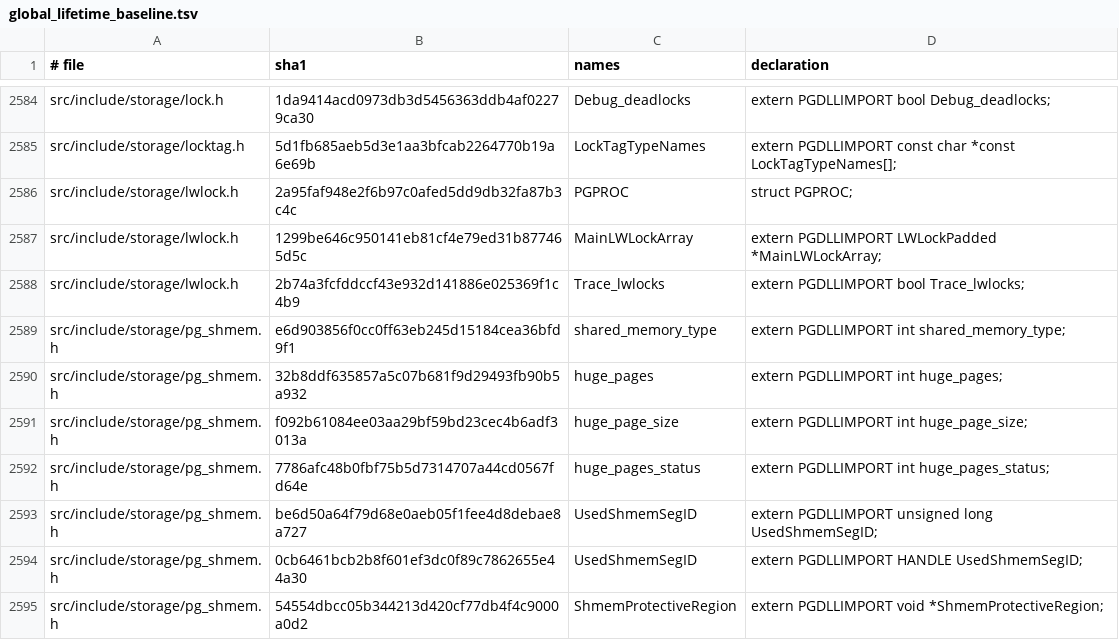
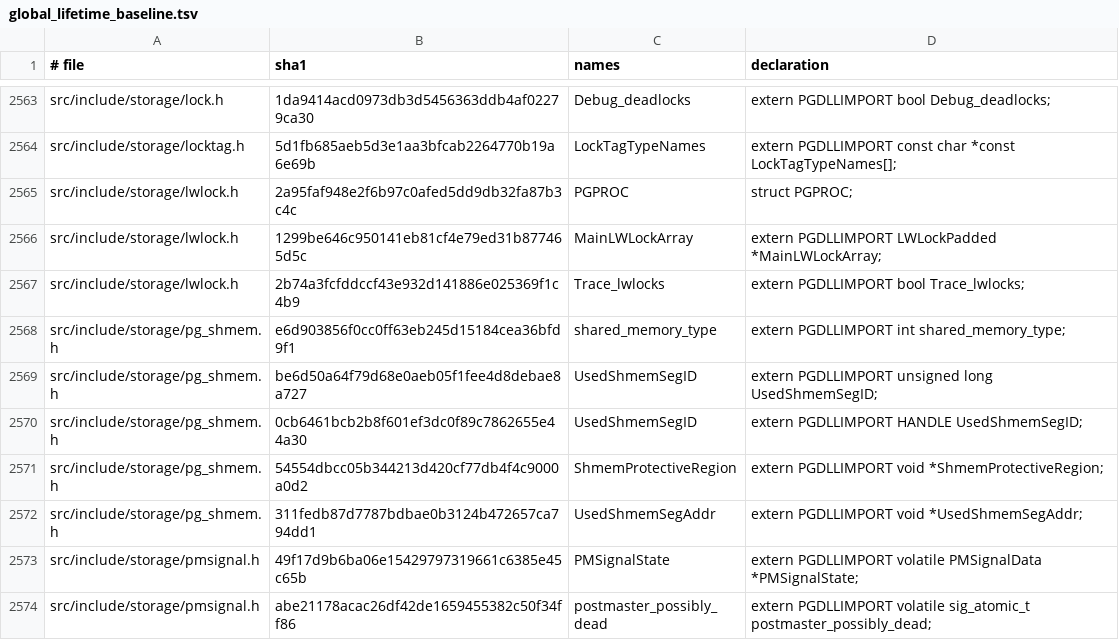
Before and after one commit to gburd/postgres, a TSV file: src/tools/global_lifetime/global_lifetime_baseline.tsv, drawn as a sheet; only a part is shown, gaps mark what is left out; the shorter side is filled out with more unchanged rows; the diff covers the shown part only.

```diff
--- a/src/tools/global_lifetime/global_lifetime_baseline.tsv
+++ b/src/tools/global_lifetime/global_lifetime_baseline.tsv
@@ -2589,5 +2568,2 @@ src/include/storage/lwlock.h	2b74a3fcfddccf43e932d141886e025369f1c4b9	Trace_lwlo
 src/include/storage/pg_shmem.h	e6d903856f0cc0ff63eb245d15184cea36bfd9f1	shared_memory_type	extern PGDLLIMPORT int shared_memory_type;
-src/include/storage/pg_shmem.h	32b8ddf635857a5c07b681f9d29493fb90b5a932	huge_pages	extern PGDLLIMPORT int huge_pages;
-src/include/storage/pg_shmem.h	f092b61084ee03aa29bf59bd23cec4b6adf3013a	huge_page_size	extern PGDLLIMPORT int huge_page_size;
-src/include/storage/pg_shmem.h	7786afc48b0fbf75b5d7314707a44cd0567fd64e	huge_pages_status	extern PGDLLIMPORT int huge_pages_status;
 src/include/storage/pg_shmem.h	be6d50a64f79d68e0aeb05f1fee4d8debae8a727	UsedShmemSegID	extern PGDLLIMPORT unsigned long UsedShmemSegID;
```
Also changed, not shown: 21 removed rows elsewhere in this file, 3 other files.
